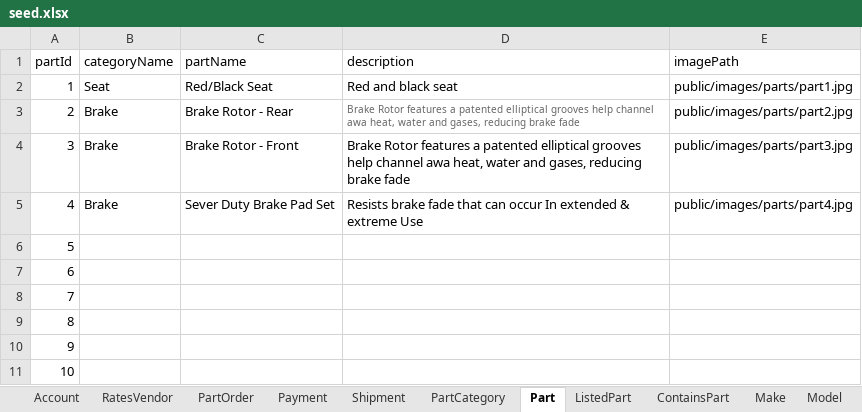
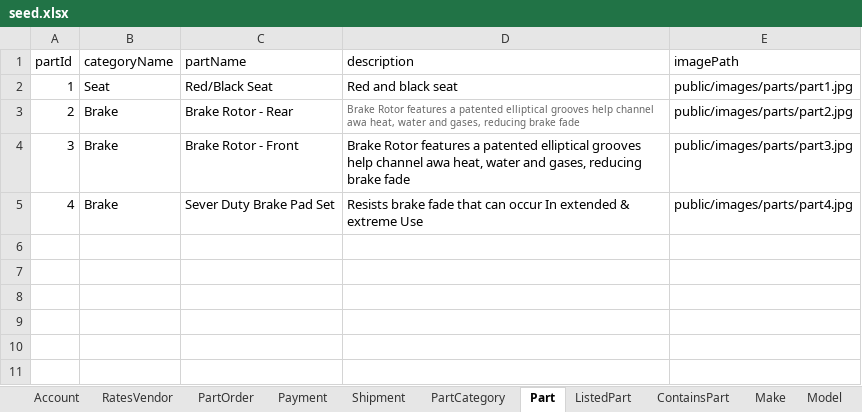
Before and after one commit to swm93/everything-roadster, an Excel workbook: src/data/seed.xlsx, sheet Part, drawn as a sheet; values as stored, in another font and other column widths than the file's, no borders; the diff names each change by its address in the sheet, - before the commit and + after, or states it on an @@ line.

```diff
--- a/src/data/seed.xlsx (sheet Part)
+++ b/src/data/seed.xlsx (sheet Part)
-row 6: 5
-row 7: 6
-row 8: 7
-row 9: 8
-row 10: 9
-row 11: 10
```
Also changed, not shown: sheet Vehicle, sheet Model, sheet PartCategory, sheet RatesVendor, sheet Make.
